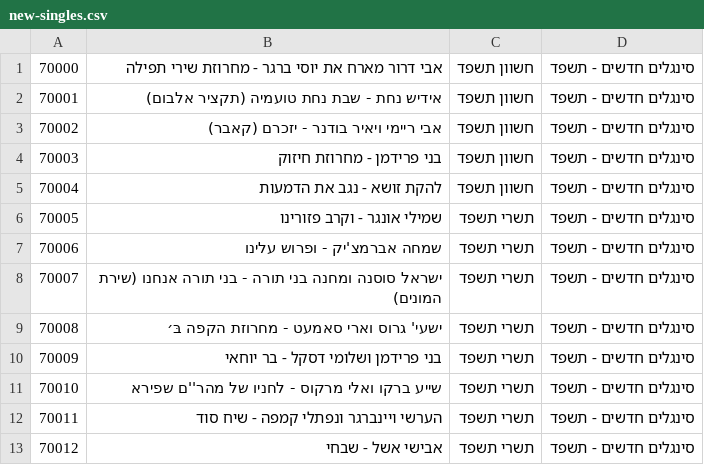
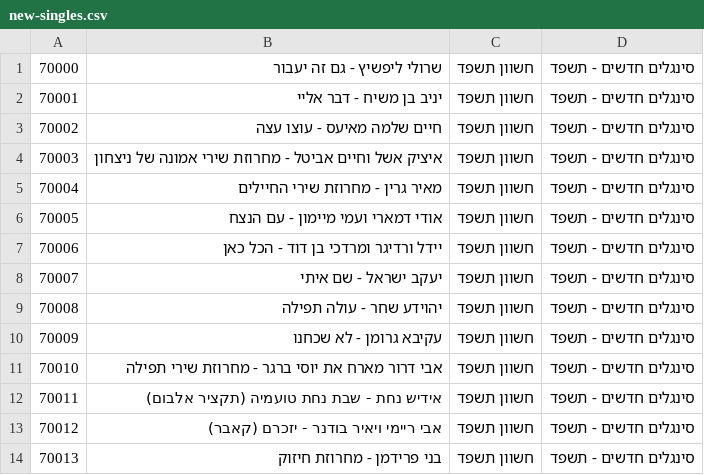
Before and after one commit to NHLOCAL/shir-bot, a CSV file: site/new-singles.csv, drawn as a sheet; only a part is shown; the shorter side is filled out with more unchanged rows; addresses are those after the commit; the diff names each change by its address in the sheet, - before the commit and + after, or states it on an @@ line.

Commit message:
Add downloaded CSV to the 'site' folder

```diff
--- a/site/new-singles.csv
+++ b/site/new-singles.csv
+row 1: 70000 | שרולי ליפשיץ - גם זה יעבור | חשוון תשפד | סינגלים חדשים - תשפד
+row 2: 70001 | יניב בן משיח - דבר אליי | חשוון תשפד | סינגלים חדשים - תשפד
+row 3: 70002 | חיים שלמה מאיעס - עוצו עצה | חשוון תשפד | סינגלים חדשים - תשפד
+row 4: 70003 | איציק אשל וחיים אביטל - מחרוזת שירי אמונה של ניצחון | חשוון תשפד | סינגלים חדשים - תשפד
+row 5: 70004 | מאיר גרין - מחרוזת שירי החיילים | חשוון תשפד | סינגלים חדשים - תשפד
+row 6: 70005 | אודי דמארי ועמי מיימון - עם הנצח | חשוון תשפד | סינגלים חדשים - תשפד
+row 7: 70006 | יידל ורדיגר ומרדכי בן דוד - הכל כאן | חשוון תשפד | סינגלים חדשים - תשפד
+row 8: 70007 | יעקב ישראל - שם איתי | חשוון תשפד | סינגלים חדשים - תשפד
+row 9: 70008 | יהוידע שחר - עולה תפילה | חשוון תשפד | סינגלים חדשים - תשפד
+row 10: 70009 | עקיבא גרומן - לא שכחנו | חשוון תשפד | סינגלים חדשים - תשפד
@@ column A renumbered from row 11 down @@
```
